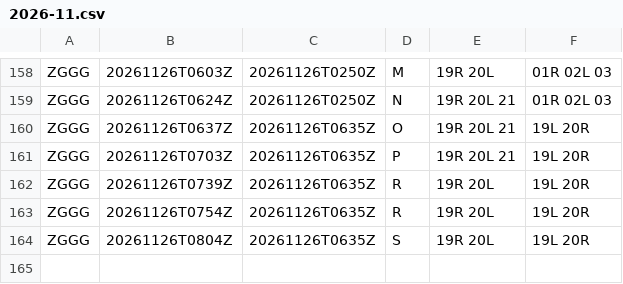
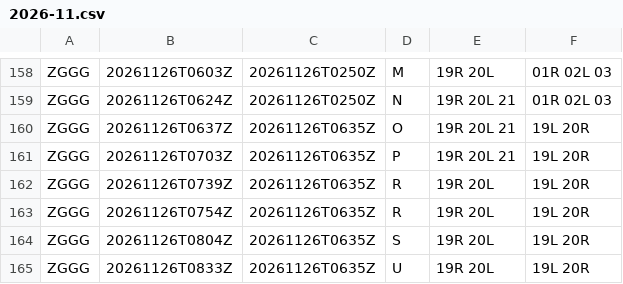
Before and after one commit to honghebincsg/pegasus-fid-gist, a CSV file: atis-history/ZGGG/2026-11.csv, drawn as a sheet; only a part is shown, gaps mark what is left out; the diff names each change by its address in the sheet, - before the commit and + after, or states it on an @@ line.

```diff
--- a/atis-history/ZGGG/2026-11.csv
+++ b/atis-history/ZGGG/2026-11.csv
+row 165: ZGGG | 20261126T0833Z | 20261126T0635Z | U | 19R 20L | 19L 20R
```
Also changed, not shown: atis-history/EHAM/2026-11.csv, atis-history/KMIA/2026-11.csv, 2 other files.
